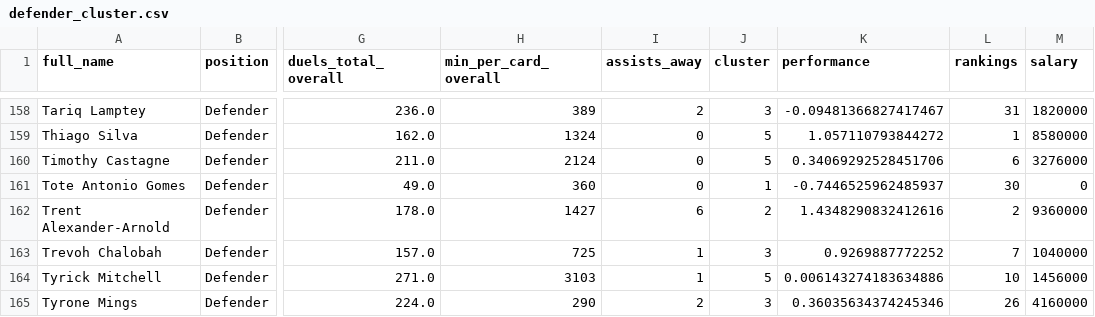
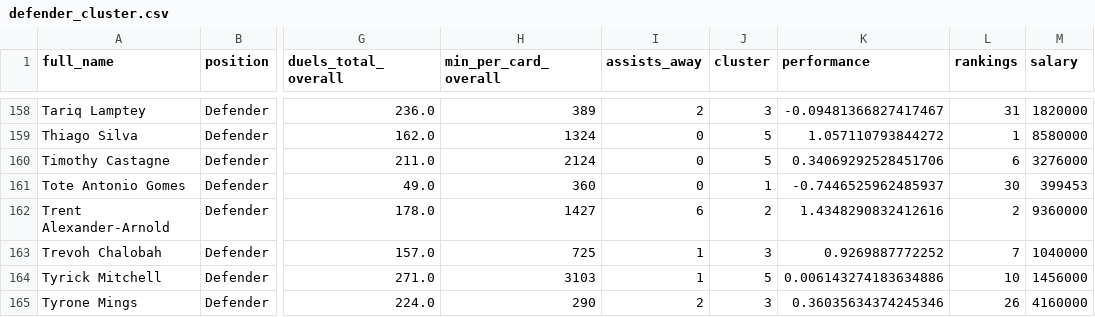
Before and after one commit to OpusXI/IEOR_4650_Fall_2023_Group_Project, a CSV file: data/players/defender_cluster.csv, drawn as a sheet; only a part is shown, gaps mark what is left out; the diff names each change by its address in the sheet, - before the commit and + after, or states it on an @@ line.

```diff
--- a/data/players/defender_cluster.csv
+++ b/data/players/defender_cluster.csv
-M161 (salary): 0
+M161 (salary): 399453
```
Also changed, not shown: data/players/goalkeeper_cluster.csv, data/salaries/scrapedSalariesFINAL.csv, 1 other file.
